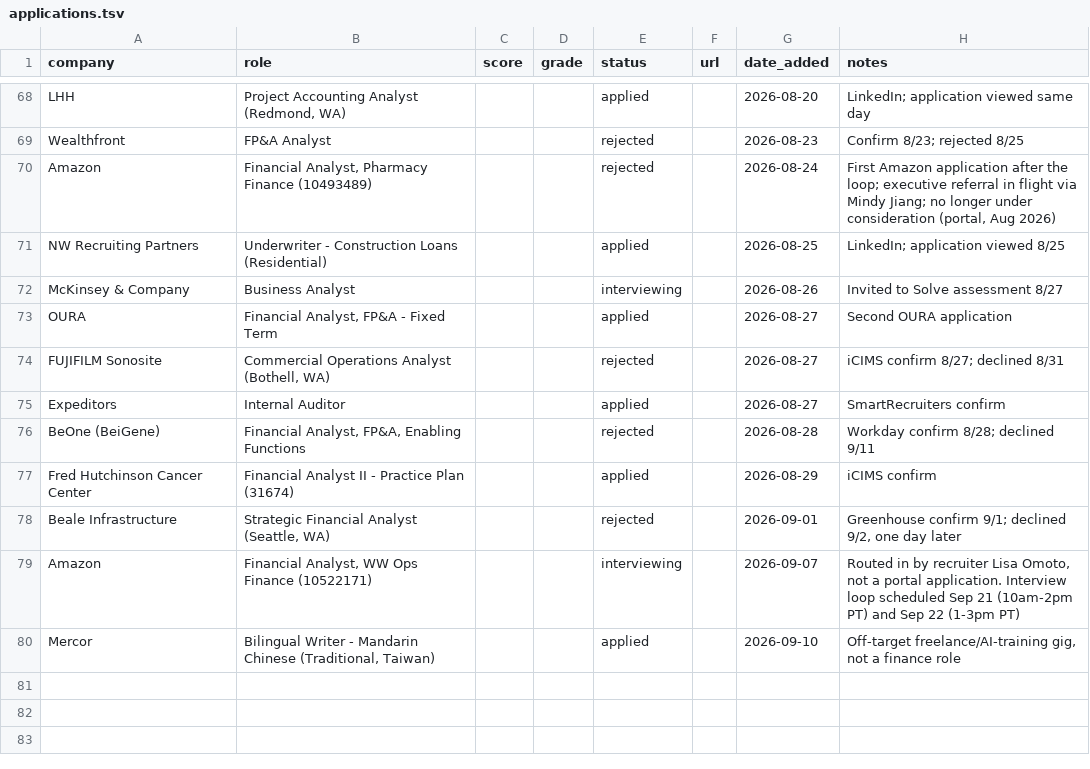
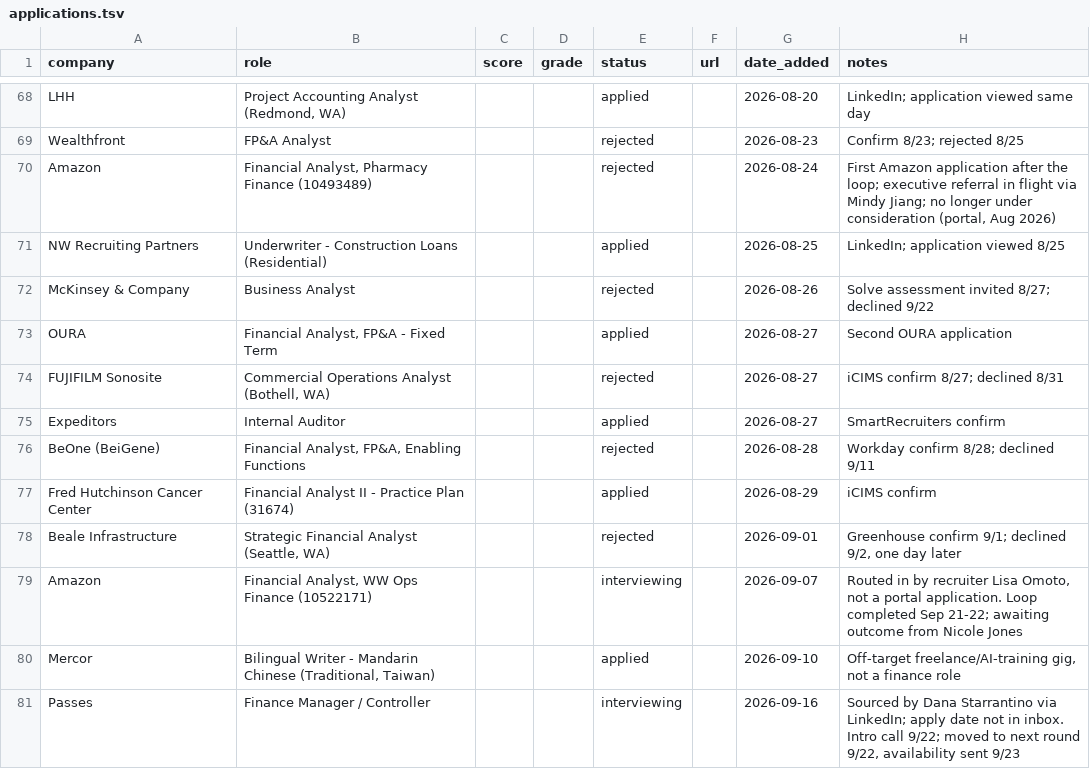
Before and after one commit to lauchel/lauchel.github.io, a TSV file: .claude/skills/job-search-agent/applications.tsv, drawn as a sheet; only a part is shown, gaps mark what is left out.

```diff
--- a/.claude/skills/job-search-agent/applications.tsv
+++ b/.claude/skills/job-search-agent/applications.tsv
@@ -71,3 +71,3 @@ Amazon	Financial Analyst, Pharmacy Finance (10493489)			rejected		2026-08-24	Fir
 NW Recruiting Partners	Underwriter - Construction Loans (Residential)			applied		2026-08-25	LinkedIn; application viewed 8/25
-McKinsey & Company	Business Analyst			interviewing		2026-08-26	Invited to Solve assessment 8/27
+McKinsey & Company	Business Analyst			rejected		2026-08-26	Solve assessment invited 8/27; declined 9/22
 OURA	Financial Analyst, FP&A - Fixed Term			applied		2026-08-27	Second OURA application
@@ -78,3 +78,4 @@ Fred Hutchinson Cancer Center	Financial Analyst II - Practice Plan (31674)			app
 Beale Infrastructure	Strategic Financial Analyst (Seattle, WA)			rejected		2026-09-01	Greenhouse confirm 9/1; declined 9/2, one day later
-Amazon	Financial Analyst, WW Ops Finance (10522171)			interviewing		2026-09-07	Routed in by recruiter Lisa Omoto, not a portal application. Interview loop scheduled Sep 21 (10am-2pm PT) and Sep 22 (1-3pm PT)
+Amazon	Financial Analyst, WW Ops Finance (10522171)			interviewing		2026-09-07	Routed in by recruiter Lisa Omoto, not a portal application. Loop completed Sep 21-22; awaiting outcome from Nicole Jones
 Mercor	Bilingual Writer - Mandarin Chinese (Traditional, Taiwan)			applied		2026-09-10	Off-target freelance/AI-training gig, not a finance role
+Passes	Finance Manager / Controller			interviewing		2026-09-16	Sourced by Dana Starrantino via LinkedIn; apply date not in inbox. Intro call 9/22; moved to next round 9/22, availability sent 9/23
```
